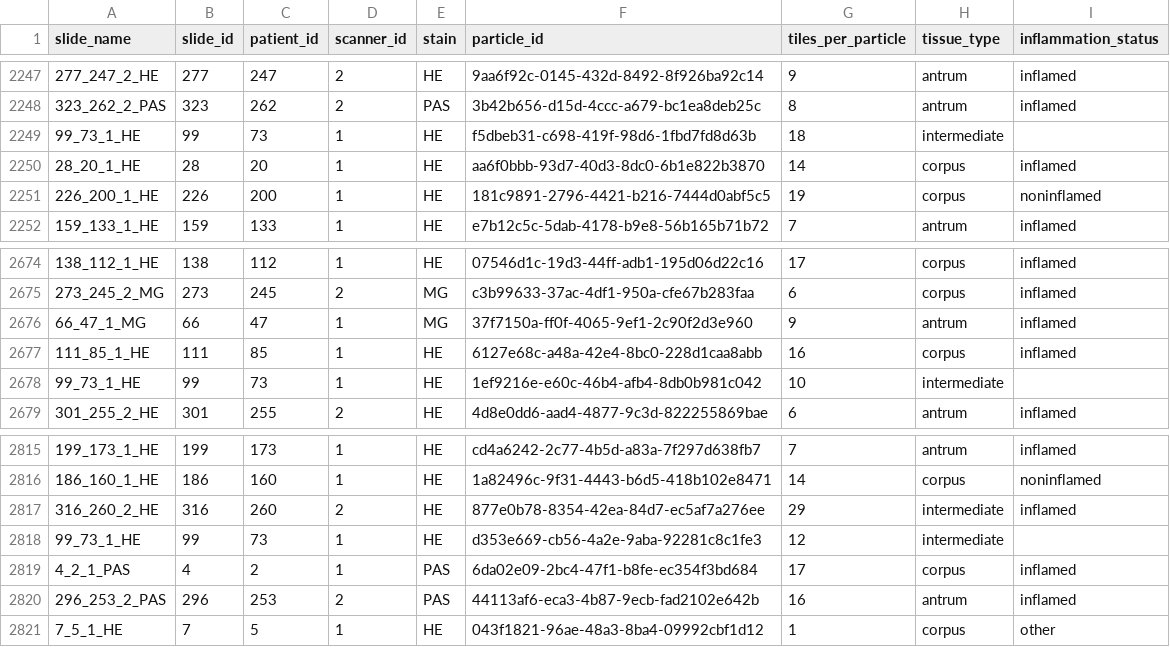
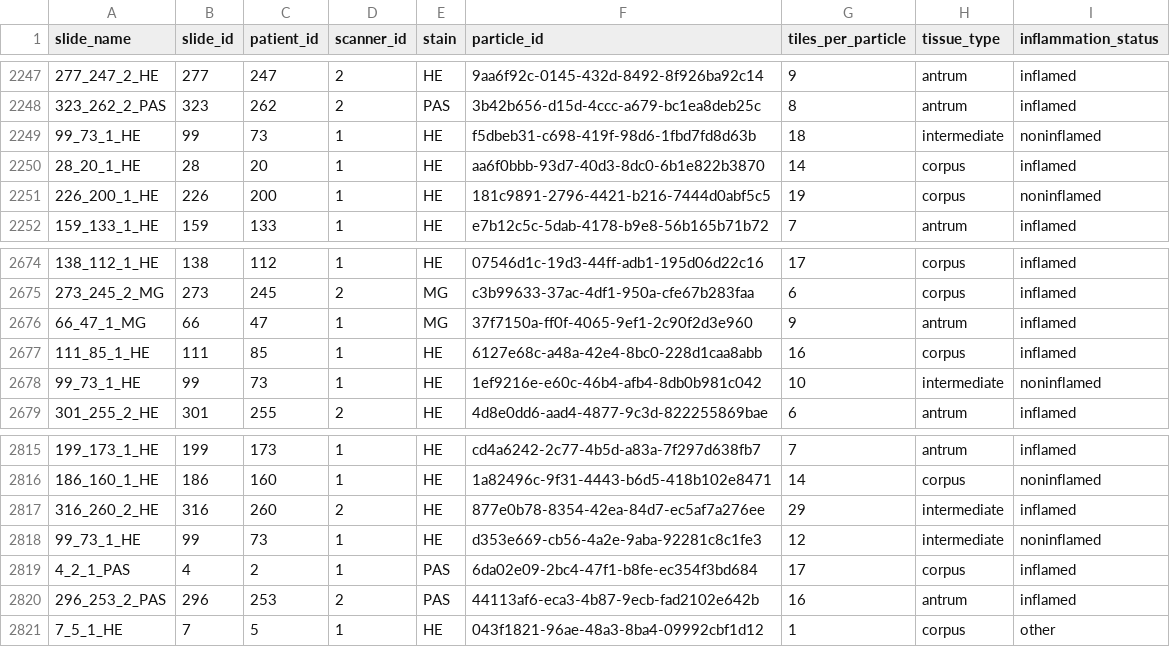
Before and after one commit to DominicLiebel/GSDB, a CSV file: results/metrics/tiles_per_particle.csv, drawn as a sheet; only a part is shown, gaps mark what is left out; the diff covers the shown part only.

```diff
--- a/results/metrics/tiles_per_particle.csv
+++ b/results/metrics/tiles_per_particle.csv
@@ -2248,3 +2248,3 @@ slide_name,slide_id,patient_id,scanner_id,stain,particle_id,tiles_per_particle,t
 323_262_2_PAS,323,262,2,PAS,3b42b656-d15d-4ccc-a679-bc1ea8deb25c,8,antrum,inflamed
-99_73_1_HE,99,73,1,HE,f5dbeb31-c698-419f-98d6-1fbd7fd8d63b,18,intermediate,
+99_73_1_HE,99,73,1,HE,f5dbeb31-c698-419f-98d6-1fbd7fd8d63b,18,intermediate,noninflamed
 28_20_1_HE,28,20,1,HE,aa6f0bbb-93d7-40d3-8dc0-6b1e822b3870,14,corpus,inflamed
@@ -2677,3 +2677,3 @@ slide_name,slide_id,patient_id,scanner_id,stain,particle_id,tiles_per_particle,t
 111_85_1_HE,111,85,1,HE,6127e68c-a48a-42e4-8bc0-228d1caa8abb,16,corpus,inflamed
-99_73_1_HE,99,73,1,HE,1ef9216e-e60c-46b4-afb4-8db0b981c042,10,intermediate,
+99_73_1_HE,99,73,1,HE,1ef9216e-e60c-46b4-afb4-8db0b981c042,10,intermediate,noninflamed
 301_255_2_HE,301,255,2,HE,4d8e0dd6-aad4-4877-9c3d-822255869bae,6,antrum,inflamed
@@ -2817,3 +2817,3 @@ slide_name,slide_id,patient_id,scanner_id,stain,particle_id,tiles_per_particle,t
 316_260_2_HE,316,260,2,HE,877e0b78-8354-42ea-84d7-ec5af7a276ee,29,intermediate,inflamed
-99_73_1_HE,99,73,1,HE,d353e669-cb56-4a2e-9aba-92281c8c1fe3,12,intermediate,
+99_73_1_HE,99,73,1,HE,d353e669-cb56-4a2e-9aba-92281c8c1fe3,12,intermediate,noninflamed
 4_2_1_PAS,4,2,1,PAS,6da02e09-2bc4-47f1-b8fe-ec354f3bd684,17,corpus,inflamed
```
Also changed, not shown: 5 edited cells elsewhere in this file, 2 other files.
